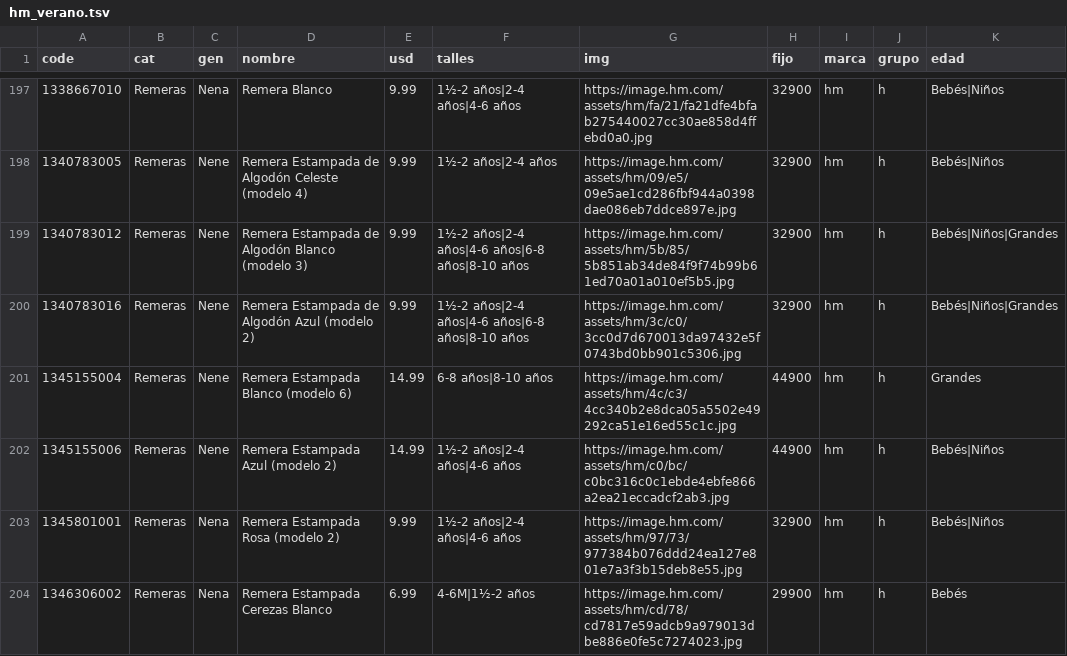
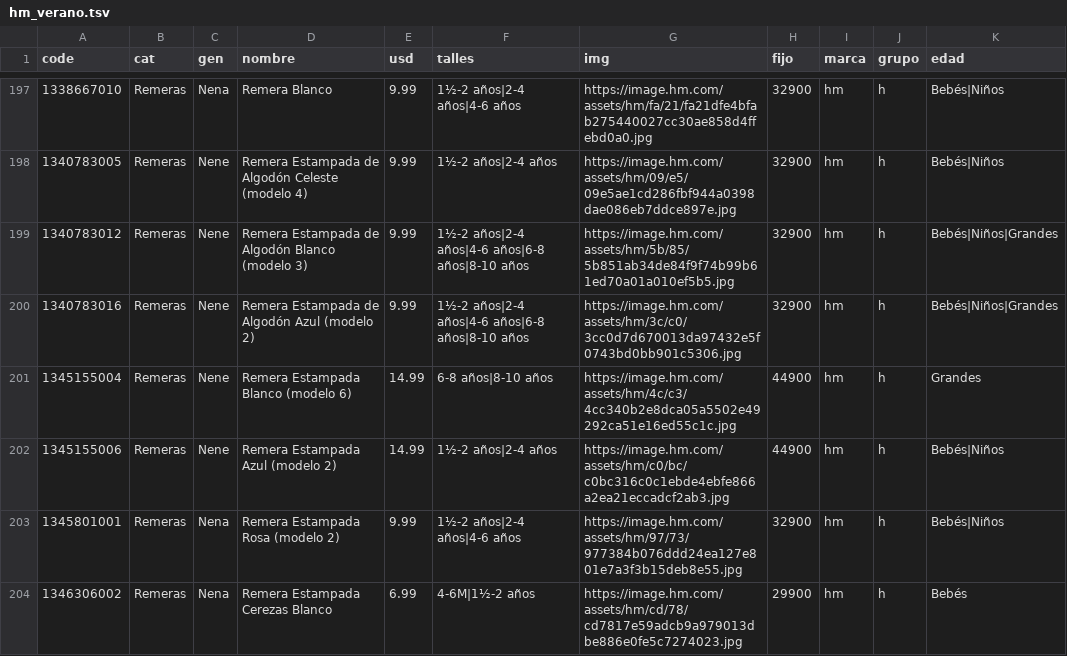
Before and after one commit to pcampodoni-ux/topp-preventa, a TSV file: tools/hm_verano.tsv, drawn as a sheet; only a part is shown, gaps mark what is left out; the diff covers the shown part only; the diff names each change by its address in the sheet, - before the commit and + after, or states it on an @@ line.

```diff
--- a/tools/hm_verano.tsv
+++ b/tools/hm_verano.tsv
-F202 (talles): 1½-2 años|2-4 años|4-6 años
+F202 (talles): 1½-2 años|2-4 años
```
Also changed, not shown: 1 removed row and 2 edited cells elsewhere in this file, tools/carters_verano.tsv, tools/gap_verano.tsv, 5 other files.
